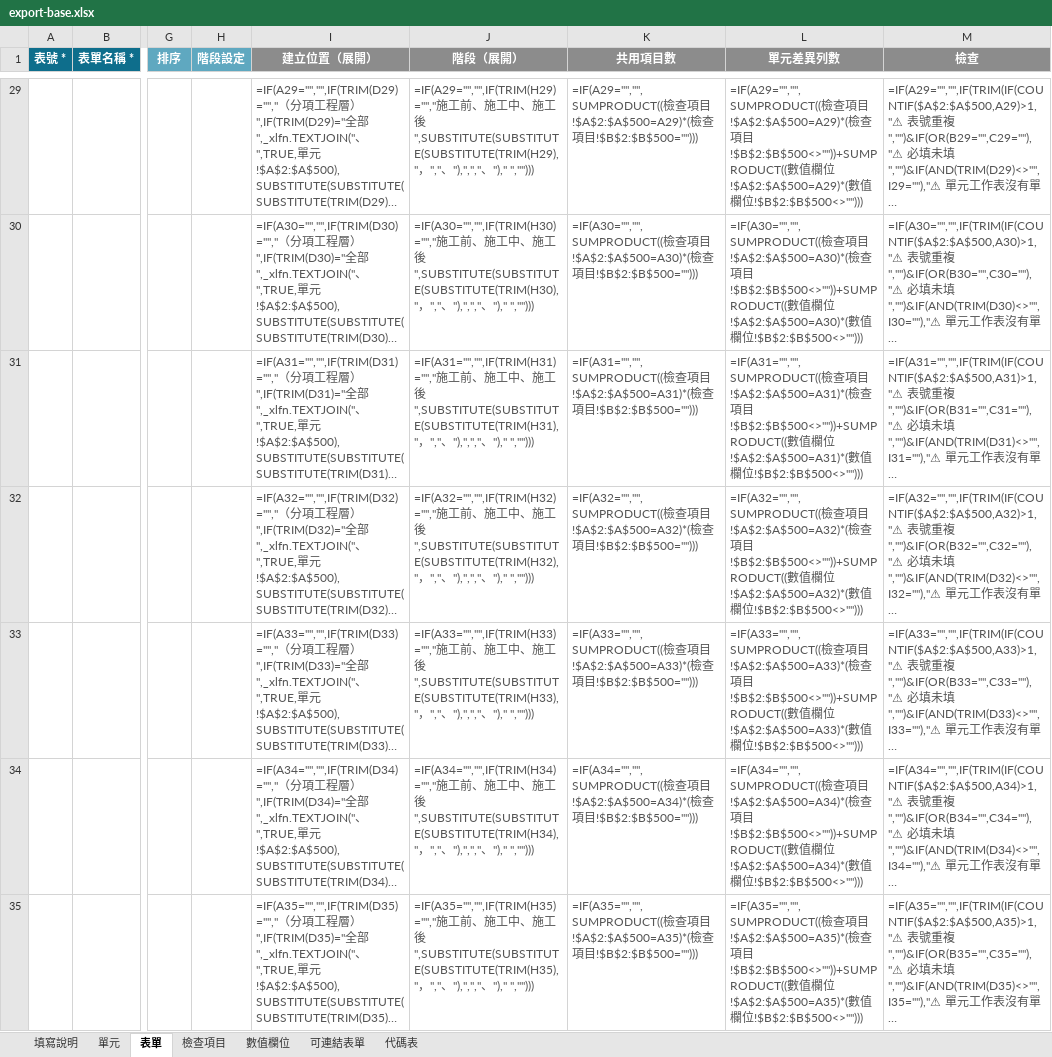
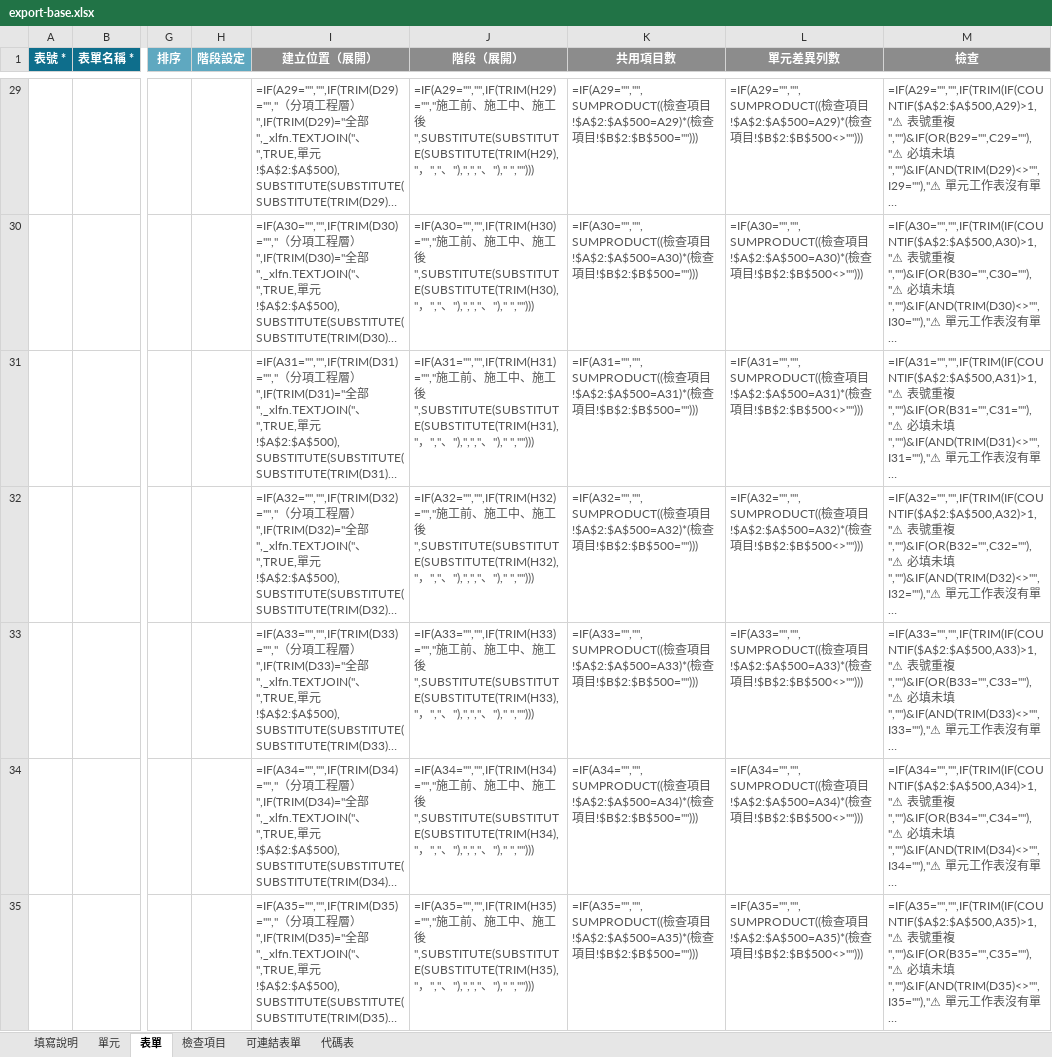
Before and after one commit to brianchou7310/MRT-Construction-QMS, an Excel workbook: v3/templates/export-base.xlsx, sheet 表單, drawn as a sheet; only a part is shown, gaps mark what is left out; long unchanged cells end in …; values as stored, in another font and other column widths than the file's, no borders; formulas without a stored value are shown as written; the diff covers the shown part only; the diff names each change by its address in the sheet, - before the commit and + after, or states it on an @@ line.

```diff
--- a/v3/templates/export-base.xlsx (sheet 表單)
+++ b/v3/templates/export-base.xlsx (sheet 表單)
-sheet tab: 數值欄位
-L29 (單元差異列數): …項目!$B$2:$B$500<>""))+SUMPRODUCT((數值欄位!$A$2:$A$500=A29)*(數值欄位!$B$2:$B$500<>"")))
+L29 (單元差異列數): …項目!$B$2:$B$500<>"")))
-L30 (單元差異列數): …項目!$B$2:$B$500<>""))+SUMPRODUCT((數值欄位!$A$2:$A$500=A30)*(數值欄位!$B$2:$B$500<>"")))
+L30 (單元差異列數): …項目!$B$2:$B$500<>"")))
-L31 (單元差異列數): …項目!$B$2:$B$500<>""))+SUMPRODUCT((數值欄位!$A$2:$A$500=A31)*(數值欄位!$B$2:$B$500<>"")))
+L31 (單元差異列數): …項目!$B$2:$B$500<>"")))
-L32 (單元差異列數): …項目!$B$2:$B$500<>""))+SUMPRODUCT((數值欄位!$A$2:$A$500=A32)*(數值欄位!$B$2:$B$500<>"")))
+L32 (單元差異列數): …項目!$B$2:$B$500<>"")))
-L33 (單元差異列數): …項目!$B$2:$B$500<>""))+SUMPRODUCT((數值欄位!$A$2:$A$500=A33)*(數值欄位!$B$2:$B$500<>"")))
+L33 (單元差異列數): …項目!$B$2:$B$500<>"")))
-L34 (單元差異列數): …項目!$B$2:$B$500<>""))+SUMPRODUCT((數值欄位!$A$2:$A$500=A34)*(數值欄位!$B$2:$B$500<>"")))
+L34 (單元差異列數): …項目!$B$2:$B$500<>"")))
-L35 (單元差異列數): …項目!$B$2:$B$500<>""))+SUMPRODUCT((數值欄位!$A$2:$A$500=A35)*(數值欄位!$B$2:$B$500<>"")))
+L35 (單元差異列數): …項目!$B$2:$B$500<>"")))
```
Also changed, not shown: 292 edited cells elsewhere in this sheet, sheet 檢查項目, sheet 填寫說明, sheet 代碼表, v3/templates/分項工程表單匯入範本.xlsx, 8 other files.
